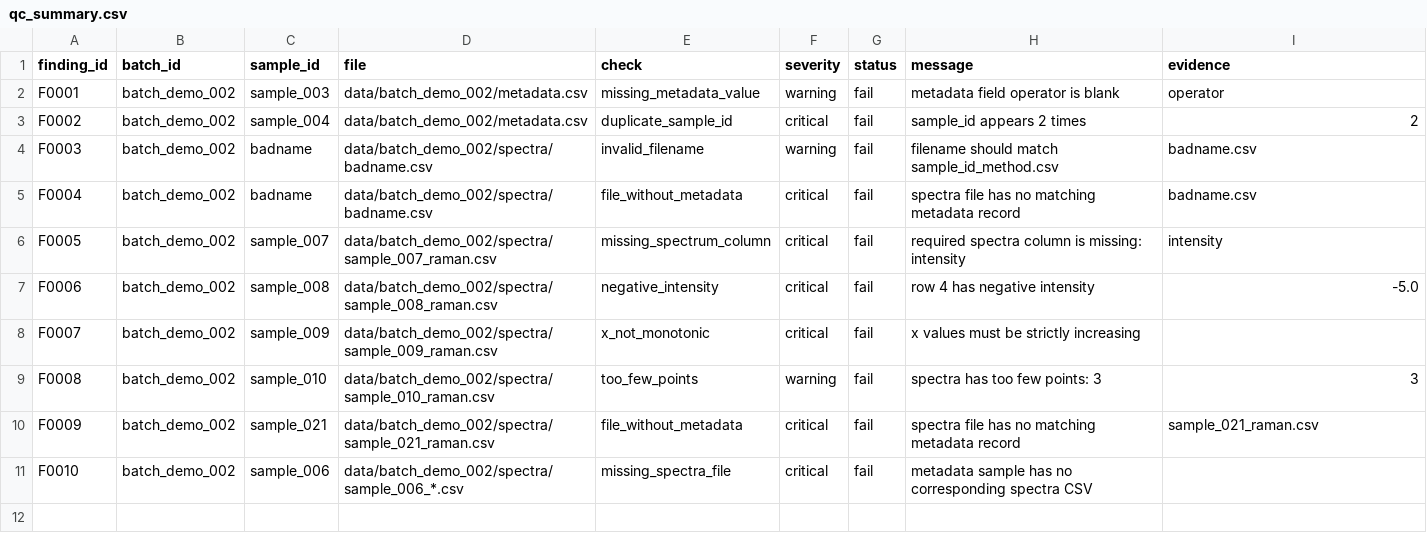
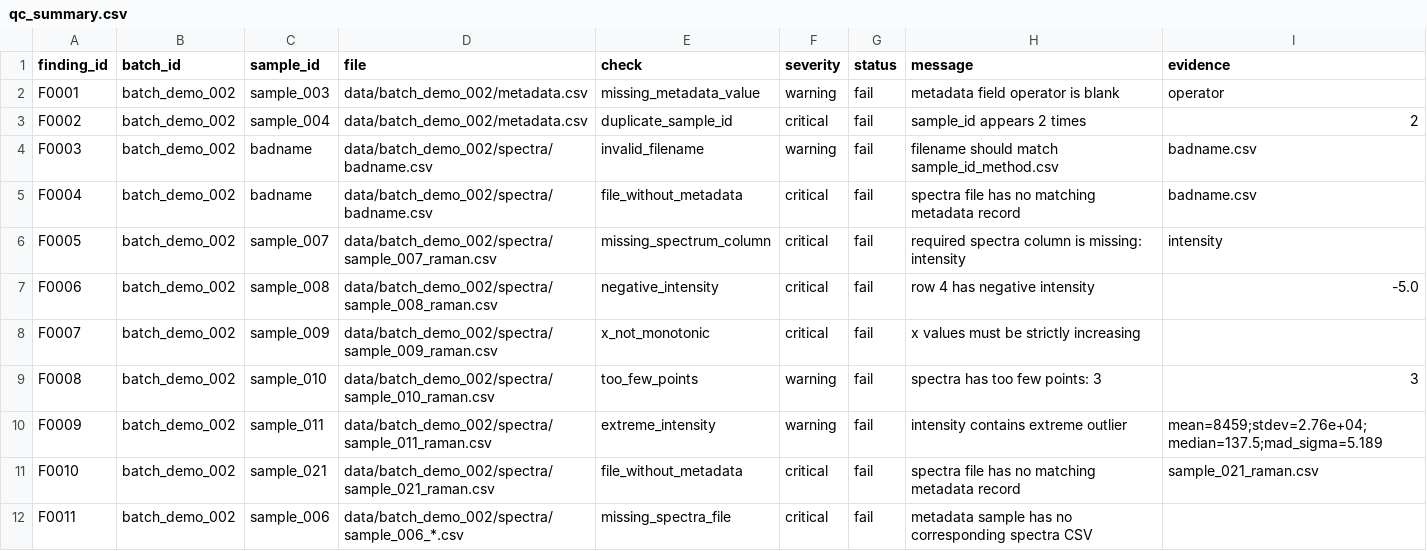
Before and after one commit to Anne955/LabFlow-Agent, a CSV file: outputs/batch_demo_002/qc_summary.csv, drawn as a sheet.

```diff
--- a/outputs/batch_demo_002/qc_summary.csv
+++ b/outputs/batch_demo_002/qc_summary.csv
@@ -9,3 +9,4 @@ F0007,batch_demo_002,sample_009,data/batch_demo_002/spectra/sample_009_raman.csv
 F0008,batch_demo_002,sample_010,data/batch_demo_002/spectra/sample_010_raman.csv,too_few_points,warning,fail,spectra has too few points: 3,3
-F0009,batch_demo_002,sample_021,data/batch_demo_002/spectra/sample_021_raman.csv,file_without_metadata,critical,fail,spectra file has no matching metadata record,sample_021_raman.csv
-F0010,batch_demo_002,sample_006,data/batch_demo_002/spectra/sample_006_*.csv,missing_spectra_file,critical,fail,metadata sample has no corresponding spectra CSV,
+F0009,batch_demo_002,sample_011,data/batch_demo_002/spectra/sample_011_raman.csv,extreme_intensity,warning,fail,intensity contains extreme outlier,mean=8459;stdev=2.76e+04;median=137.5;mad_sigma=5.189
+F0010,batch_demo_002,sample_021,data/batch_demo_002/spectra/sample_021_raman.csv,file_without_metadata,critical,fail,spectra file has no matching metadata record,sample_021_raman.csv
+F0011,batch_demo_002,sample_006,data/batch_demo_002/spectra/sample_006_*.csv,missing_spectra_file,critical,fail,metadata sample has no corresponding spectra CSV,
```
Also changed, not shown: outputs/batch_demo_001/qc_summary.csv, outputs/batch_demo_003/qc_summary.csv, 12 other files.
